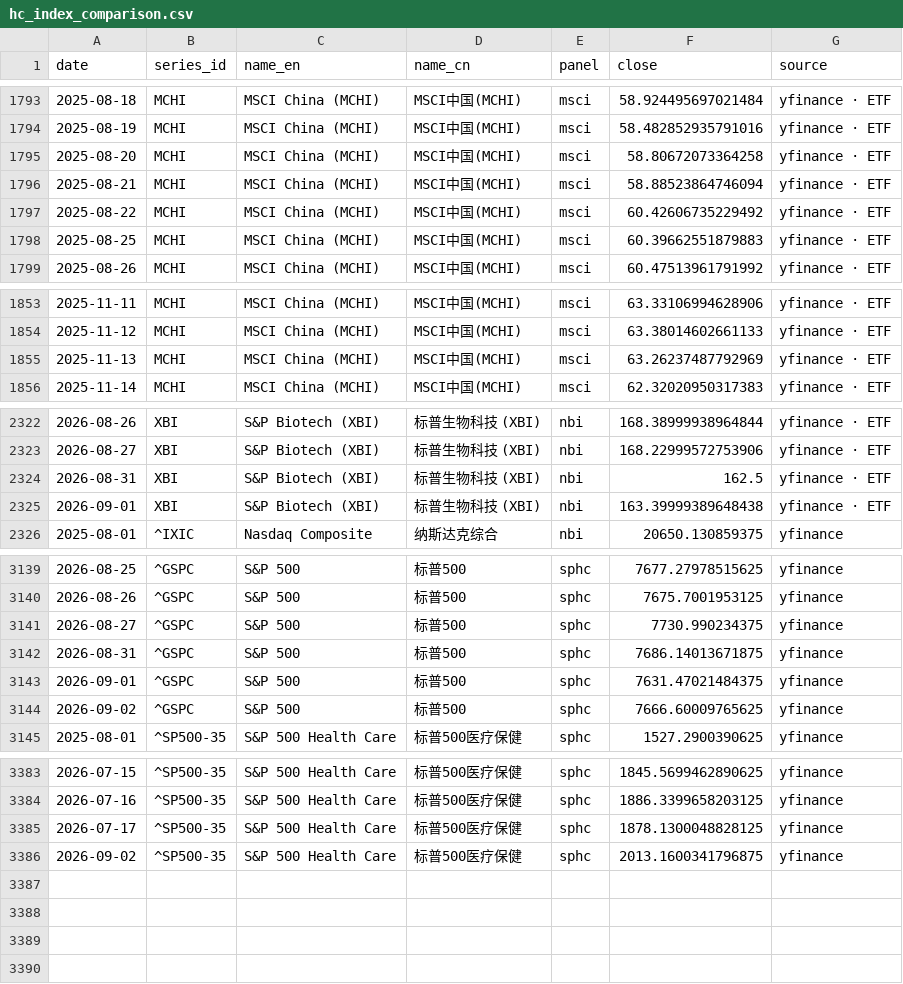
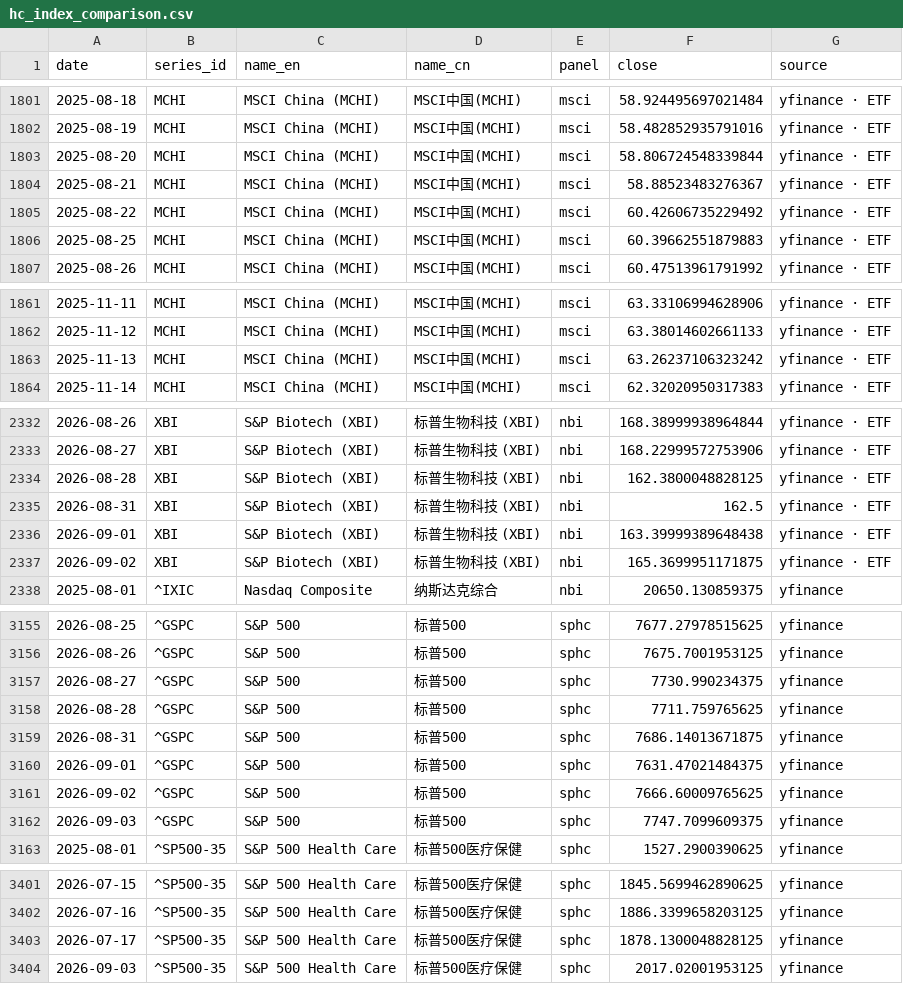
Before and after one commit to chenhongdao2-blip/invest-dashboard, a CSV file: data/external/hc_index_comparison.csv, drawn as a sheet; only a part is shown, gaps mark what is left out; the diff covers the shown part only.

```diff
--- a/data/external/hc_index_comparison.csv
+++ b/data/external/hc_index_comparison.csv
@@ -1794,4 +1802,4 @@ date,series_id,name_en,name_cn,panel,close,source
 2025-08-19,MCHI,MSCI China (MCHI),MSCI中国(MCHI),msci,58.482852935791016,yfinance · ETF
-2025-08-20,MCHI,MSCI China (MCHI),MSCI中国(MCHI),msci,58.80672073364258,yfinance · ETF
-2025-08-21,MCHI,MSCI China (MCHI),MSCI中国(MCHI),msci,58.88523864746094,yfinance · ETF
+2025-08-20,MCHI,MSCI China (MCHI),MSCI中国(MCHI),msci,58.806724548339844,yfinance · ETF
+2025-08-21,MCHI,MSCI China (MCHI),MSCI中国(MCHI),msci,58.88523483276367,yfinance · ETF
 2025-08-22,MCHI,MSCI China (MCHI),MSCI中国(MCHI),msci,60.42606735229492,yfinance · ETF
@@ -1854,3 +1862,3 @@ date,series_id,name_en,name_cn,panel,close,source
 2025-11-12,MCHI,MSCI China (MCHI),MSCI中国(MCHI),msci,63.38014602661133,yfinance · ETF
-2025-11-13,MCHI,MSCI China (MCHI),MSCI中国(MCHI),msci,63.26237487792969,yfinance · ETF
+2025-11-13,MCHI,MSCI China (MCHI),MSCI中国(MCHI),msci,63.26237106323242,yfinance · ETF
 2025-11-14,MCHI,MSCI China (MCHI),MSCI中国(MCHI),msci,62.32020950317383,yfinance · ETF
@@ -2323,4 +2333,6 @@ date,series_id,name_en,name_cn,panel,close,source
 2026-08-27,XBI,S&P Biotech (XBI),标普生物科技 (XBI),nbi,168.22999572753906,yfinance · ETF
+2026-08-28,XBI,S&P Biotech (XBI),标普生物科技 (XBI),nbi,162.3800048828125,yfinance · ETF
 2026-08-31,XBI,S&P Biotech (XBI),标普生物科技 (XBI),nbi,162.5,yfinance · ETF
 2026-09-01,XBI,S&P Biotech (XBI),标普生物科技 (XBI),nbi,163.39999389648438,yfinance · ETF
+2026-09-02,XBI,S&P Biotech (XBI),标普生物科技 (XBI),nbi,165.3699951171875,yfinance · ETF
 2025-08-01,^IXIC,Nasdaq Composite,纳斯达克综合,nbi,20650.130859375,yfinance
@@ -3141,2 +3157,3 @@ date,series_id,name_en,name_cn,panel,close,source
 2026-08-27,^GSPC,S&P 500,标普500,sphc,7730.990234375,yfinance
+2026-08-28,^GSPC,S&P 500,标普500,sphc,7711.759765625,yfinance
 2026-08-31,^GSPC,S&P 500,标普500,sphc,7686.14013671875,yfinance
@@ -3144,2 +3161,3 @@ date,series_id,name_en,name_cn,panel,close,source
 2026-09-02,^GSPC,S&P 500,标普500,sphc,7666.60009765625,yfinance
+2026-09-03,^GSPC,S&P 500,标普500,sphc,7747.7099609375,yfinance
 2025-08-01,^SP500-35,S&P 500 Health Care,标普500医疗保健,sphc,1527.2900390625,yfinance
@@ -3385,2 +3403,2 @@ date,series_id,name_en,name_cn,panel,close,source
 2026-07-17,^SP500-35,S&P 500 Health Care,标普500医疗保健,sphc,1878.1300048828125,yfinance
-2026-09-02,^SP500-35,S&P 500 Health Care,标普500医疗保健,sphc,2013.1600341796875,yfinance
+2026-09-03,^SP500-35,S&P 500 Health Care,标普500医疗保健,sphc,2017.02001953125,yfinance
```
Also changed, not shown: 14 added rows and 31 edited cells elsewhere in this file, 3 other files.
